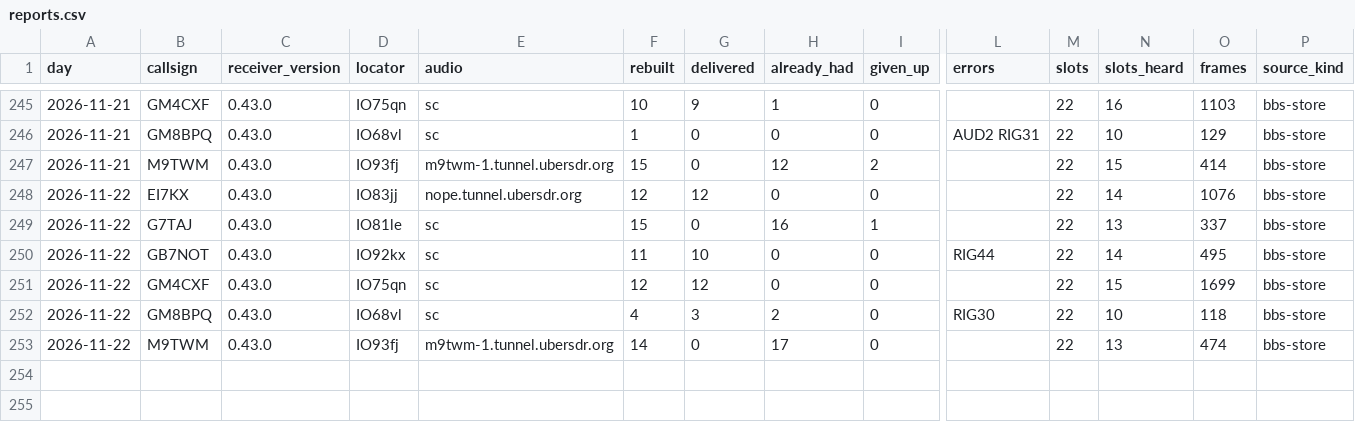
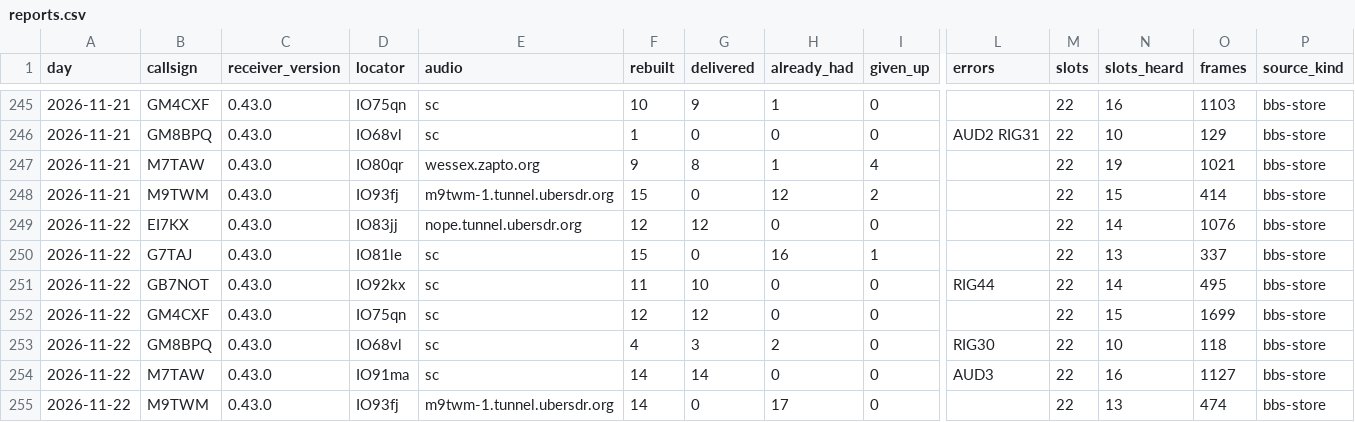
Before and after one commit to packet-net/pdn-mailcast, a CSV file: reports/data/reports.csv, drawn as a sheet; only a part is shown, gaps mark what is left out; rows hold the shown columns only; the diff names each change by its address in the sheet, - before the commit and + after, or states it on an @@ line.

```diff
--- a/reports/data/reports.csv
+++ b/reports/data/reports.csv
+row 247: 2026-11-21 | M7TAW | 0.43.0 | IO80qr | wessex.zapto.org | 9 | 8 | 1 | 4 |  | 22 | 19 | 1021 | bbs-store
+row 254: 2026-11-22 | M7TAW | 0.43.0 | IO91ma | sc | 14 | 14 | 0 | 0 | AUD3 | 22 | 16 | 1127 | bbs-store
```
Also changed, not shown: reports/data/slots.csv, reports/data/stations.csv.
